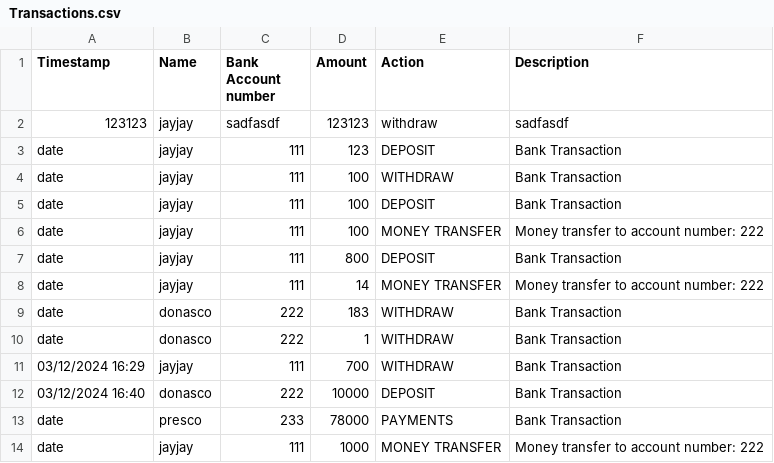
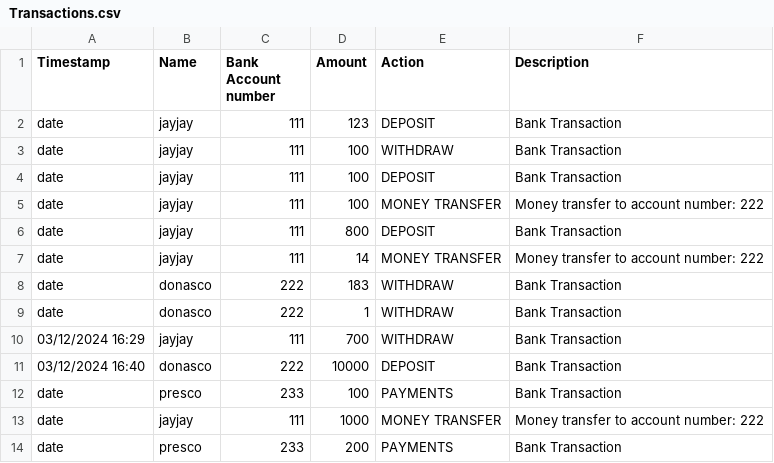
Before and after one commit to OracleSkies/Banking-Management-System-CPP106, a CSV file: BankingManagementSystem/Transactions.csv, drawn as a sheet.

```diff
--- a/BankingManagementSystem/Transactions.csv
+++ b/BankingManagementSystem/Transactions.csv
@@ -1,3 +1,2 @@
 Timestamp,Name,Bank Account number,Amount,Action,Description
-123123,jayjay,sadfasdf,123123,withdraw,sadfasdf
 date,jayjay,111,123,DEPOSIT,Bank Transaction
@@ -12,3 +11,4 @@ date,donasco,222,1,WITHDRAW,Bank Transaction
 03/12/2024 16:40,donasco,222,10000,DEPOSIT,Bank Transaction
-date,presco,233,78000,PAYMENTS,Bank Transaction
+date,presco,233,100,PAYMENTS,Bank Transaction
 date,jayjay,111,1000,MONEY TRANSFER,Money transfer to account number: 222
+date,presco,233,200,PAYMENTS,Bank Transaction
```
Also changed, not shown: 2 other files.
